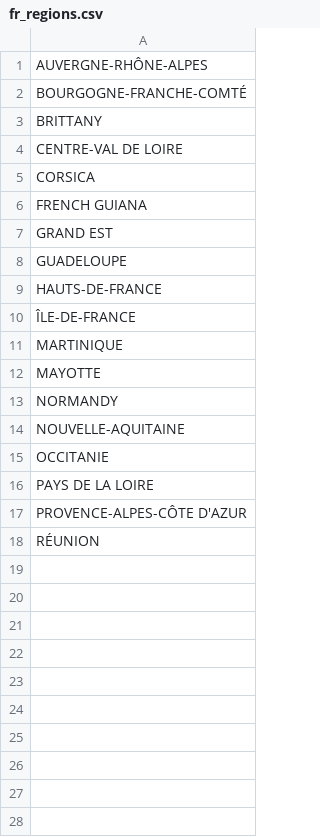
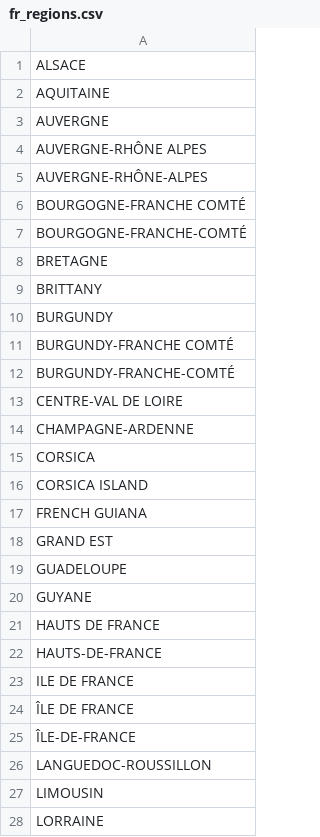
Before and after one commit to tsegall/fta, a CSV file: src/main/resources/reference/fr_regions.csv, drawn as a sheet; only a part is shown; the shorter side is filled out with more unchanged rows; the diff covers the shown part only.

Commit message:
Add Semantic Types - GENDER.TEXT_DE, GENDER.TEXT_FR, improve French region support

```diff
--- a/src/main/resources/reference/fr_regions.csv
+++ b/src/main/resources/reference/fr_regions.csv
@@ -1,6 +1,17 @@
+ALSACE
+AQUITAINE
+AUVERGNE
+AUVERGNE-RHÔNE ALPES
 AUVERGNE-RHÔNE-ALPES
+BOURGOGNE-FRANCHE COMTÉ
 BOURGOGNE-FRANCHE-COMTÉ
+BRETAGNE
 BRITTANY
+BURGUNDY
+BURGUNDY-FRANCHE COMTÉ
+BURGUNDY-FRANCHE-COMTÉ
 CENTRE-VAL DE LOIRE
+CHAMPAGNE-ARDENNE
 CORSICA
+CORSICA ISLAND
 FRENCH GUIANA
@@ -8,3 +19,10 @@ GRAND EST
 GUADELOUPE
+GUYANE
+HAUTS DE FRANCE
 HAUTS-DE-FRANCE
+ILE DE FRANCE
+ÎLE DE FRANCE
 ÎLE-DE-FRANCE
+LANGUEDOC-ROUSSILLON
+LIMOUSIN
+LORRAINE
```
Also changed, not shown: 10 added rows elsewhere in this file, 4 other files.
